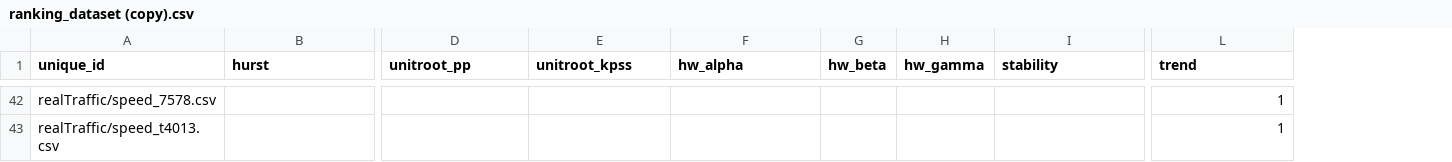
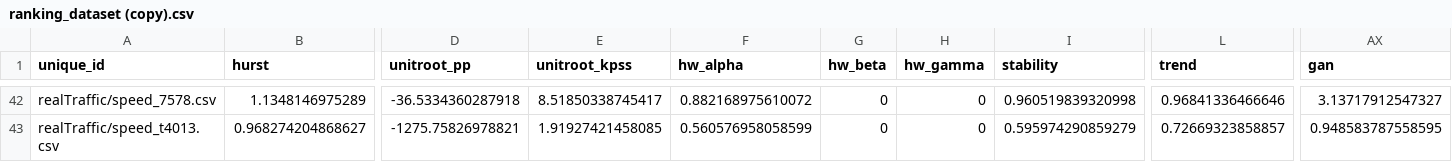
Before and after one commit to GPT-4-UOM/MetaFramework, a CSV file: notebook/dataset_preparation/ranking_dataset (copy).csv, drawn as a sheet; only a part is shown, gaps mark what is left out; the diff covers the shown part only; the diff names each change by its address in the sheet, - before the commit and + after, or states it on an @@ line.

```diff
--- a/notebook/dataset_preparation/ranking_dataset (copy).csv
+++ b/notebook/dataset_preparation/ranking_dataset (copy).csv
+column AX (gan), rows 42-43: 3.13717912547327 | 0.948583787558595
-B42 (hurst): (empty)
+B42 (hurst): 1.1348146975289
-D42 (unitroot_pp): (empty)
+D42 (unitroot_pp): -36.5334360287918
-E42 (unitroot_kpss): (empty)
+E42 (unitroot_kpss): 8.51850338745417
-F42 (hw_alpha): (empty)
+F42 (hw_alpha): 0.882168975610072
-G42:G43 (hw_beta): (empty)
+G42:G43 (hw_beta): 0
-H42:H43 (hw_gamma): (empty)
+H42:H43 (hw_gamma): 0
-I42 (stability): (empty)
+I42 (stability): 0.960519839320998
-L42 (trend): 1
+L42 (trend): 0.96841336466646
-B43 (hurst): (empty)
+B43 (hurst): 0.968274204868627
-D43 (unitroot_pp): (empty)
+D43 (unitroot_pp): -1275.75826978821
-E43 (unitroot_kpss): (empty)
+E43 (unitroot_kpss): 1.91927421458085
-F43 (hw_alpha): (empty)
+F43 (hw_alpha): 0.560576958058599
-I43 (stability): (empty)
+I43 (stability): 0.595974290859279
-L43 (trend): 1
+L43 (trend): 0.72669323858857
```
Also changed, not shown: 159 edited cells elsewhere in this file, notebook/dataset_preparation/mae_results (copy).csv, 3 other files.
